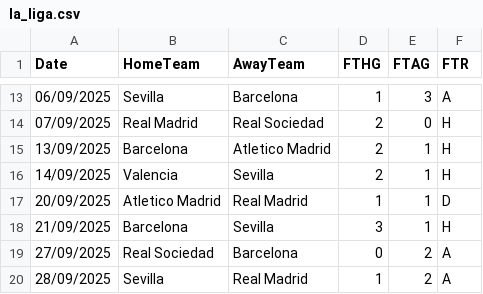
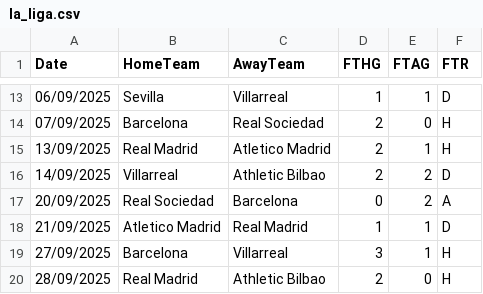
Before and after one commit to mohtrealx-cyber/football-prediction-system, a CSV file: data/historical/la_liga.csv, drawn as a sheet; only a part is shown, gaps mark what is left out; the diff covers the shown part only.

```diff
--- a/data/historical/la_liga.csv
+++ b/data/historical/la_liga.csv
@@ -13,8 +13,8 @@ Date,HomeTeam,AwayTeam,FTHG,FTAG,FTR
-06/09/2025,Sevilla,Barcelona,1,3,A
-07/09/2025,Real Madrid,Real Sociedad,2,0,H
-13/09/2025,Barcelona,Atletico Madrid,2,1,H
-14/09/2025,Valencia,Sevilla,2,1,H
-20/09/2025,Atletico Madrid,Real Madrid,1,1,D
-21/09/2025,Barcelona,Sevilla,3,1,H
-27/09/2025,Real Sociedad,Barcelona,0,2,A
-28/09/2025,Sevilla,Real Madrid,1,2,A
+06/09/2025,Sevilla,Villarreal,1,1,D
+07/09/2025,Barcelona,Real Sociedad,2,0,H
+13/09/2025,Real Madrid,Atletico Madrid,2,1,H
+14/09/2025,Villarreal,Athletic Bilbao,2,2,D
+20/09/2025,Real Sociedad,Barcelona,0,2,A
+21/09/2025,Atletico Madrid,Real Madrid,1,1,D
+27/09/2025,Barcelona,Villarreal,3,1,H
+28/09/2025,Real Madrid,Athletic Bilbao,2,0,H
```
Also changed, not shown: 33 edited cells elsewhere in this file.
